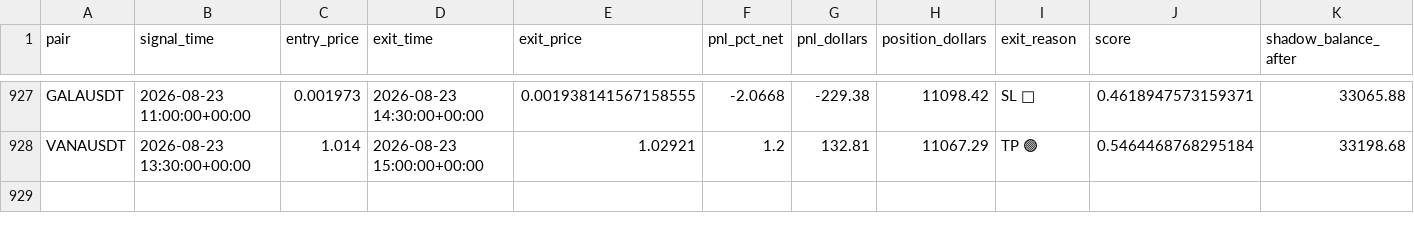
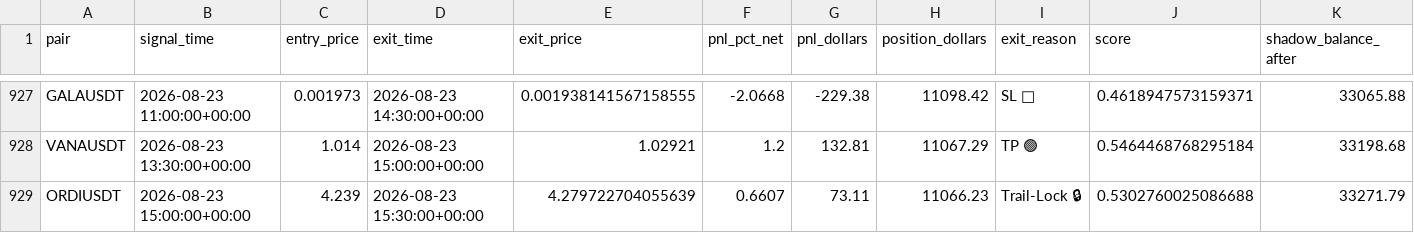
Before and after one commit to tlal1000666-ux/scalpingtalalbot, a CSV file: shadow_trades_log.csv, drawn as a sheet; only a part is shown, gaps mark what is left out; the diff names each change by its address in the sheet, - before the commit and + after, or states it on an @@ line.

```diff
--- a/shadow_trades_log.csv
+++ b/shadow_trades_log.csv
+row 929: ORDIUSDT | 2026-08-23 15:00:00+00:00 | 4.239 | 2026-08-23 15:30:00+00:00 | 4.279722704055639 | 0.6607 | 73.11 | 11066.23 | Trail-Lock 🔒 | 0.5302760025086688 | 33271.79
```
Also changed, not shown: trades_log.csv, 1 other file.
